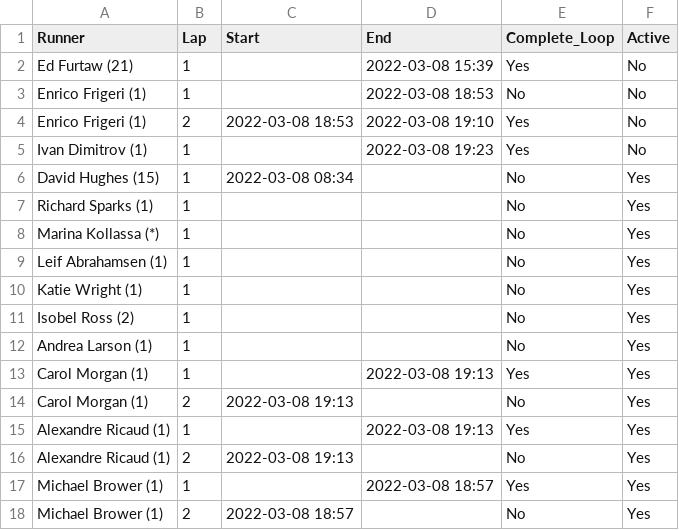
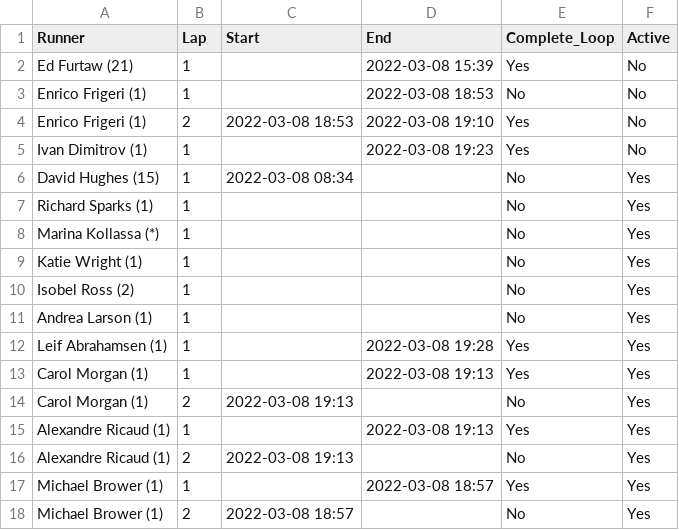
Before and after one commit to johnsug/barkley_plots, a CSV file: 2022_results.csv, drawn as a sheet; only a part is shown; removed rows and columns are numbered as before the commit, all else as after; the diff names each change by its address in the sheet, - before the commit and + after, or states it on an @@ line.

Commit message:
Update 2022_results.csv

```diff
--- a/2022_results.csv
+++ b/2022_results.csv
-row 9: Leif Abrahamsen (1) | 1 |  |  | No | Yes
+row 12: Leif Abrahamsen (1) | 1 |  | 2022-03-08 19:28 | Yes | Yes
```
